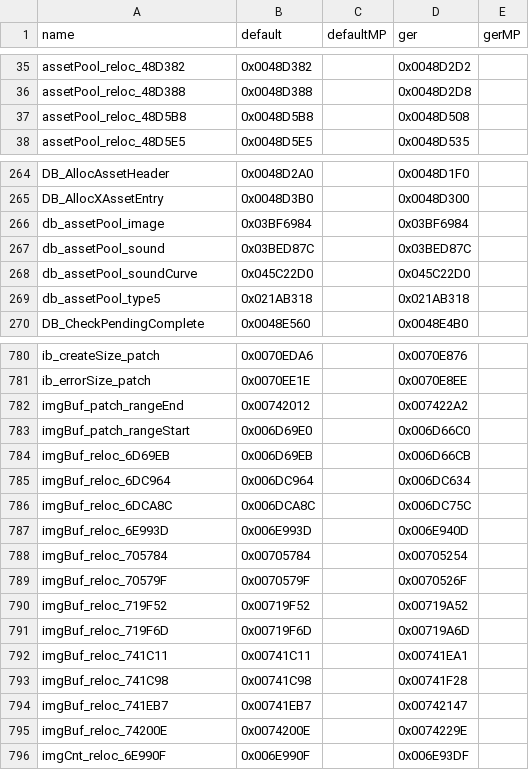
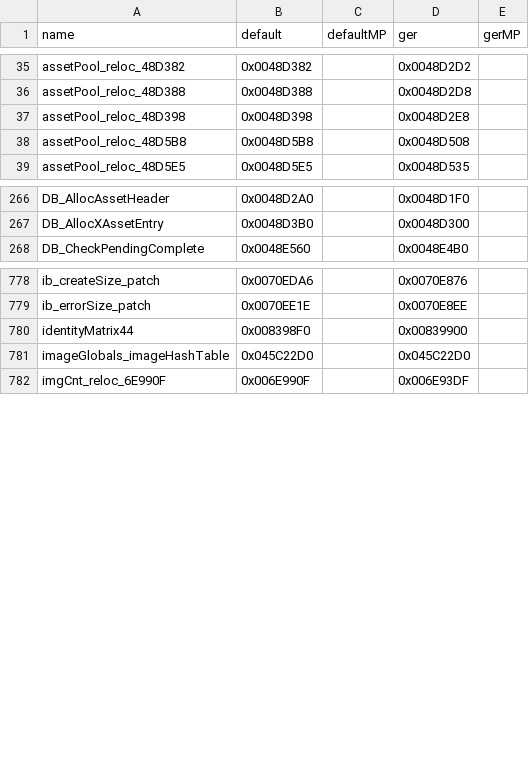
Before and after one commit to gicombat/T4ME-MAM, a CSV file: t4m/Resource/addr_mapping.csv, drawn as a sheet; only a part is shown, gaps mark what is left out; removed rows and columns are numbered as before the commit, all else as after; the diff covers the shown part only; the diff names each change by its address in the sheet, - before the commit and + after, or states it on an @@ line.

```diff
--- a/t4m/Resource/addr_mapping.csv
+++ b/t4m/Resource/addr_mapping.csv
+row 37: assetPool_reloc_48D398 | 0x0048D398 |  | 0x0048D2E8
-row 266: db_assetPool_image | 0x03BF6984 |  | 0x03BF6984
-row 267: db_assetPool_sound | 0x03BED87C |  | 0x03BED87C
-row 268: db_assetPool_soundCurve | 0x045C22D0 |  | 0x045C22D0
-row 269: db_assetPool_type5 | 0x021AB318 |  | 0x021AB318
-row 782: imgBuf_patch_rangeEnd | 0x00742012 |  | 0x007422A2
-row 783: imgBuf_patch_rangeStart | 0x006D69E0 |  | 0x006D66C0
-row 784: imgBuf_reloc_6D69EB | 0x006D69EB |  | 0x006D66CB
-row 785: imgBuf_reloc_6DC964 | 0x006DC964 |  | 0x006DC634
-row 786: imgBuf_reloc_6DCA8C | 0x006DCA8C |  | 0x006DC75C
-row 787: imgBuf_reloc_6E993D | 0x006E993D |  | 0x006E940D
-row 788: imgBuf_reloc_705784 | 0x00705784 |  | 0x00705254
-row 789: imgBuf_reloc_70579F | 0x0070579F |  | 0x0070526F
-row 790: imgBuf_reloc_719F52 | 0x00719F52 |  | 0x00719A52
-row 791: imgBuf_reloc_719F6D | 0x00719F6D |  | 0x00719A6D
-row 792: imgBuf_reloc_741C11 | 0x00741C11 |  | 0x00741EA1
-row 793: imgBuf_reloc_741C98 | 0x00741C98 |  | 0x00741F28
-row 794: imgBuf_reloc_741EB7 | 0x00741EB7 |  | 0x00742147
-row 795: imgBuf_reloc_74200E | 0x0074200E |  | 0x0074229E
+row 780: identityMatrix44 | 0x008398F0 |  | 0x00839900
+row 781: imageGlobals_imageHashTable | 0x045C22D0 |  | 0x045C22D0
```
Also changed, not shown: 27 added rows, 3 removed rows and 1 edited cell elsewhere in this file, 9 other files.
